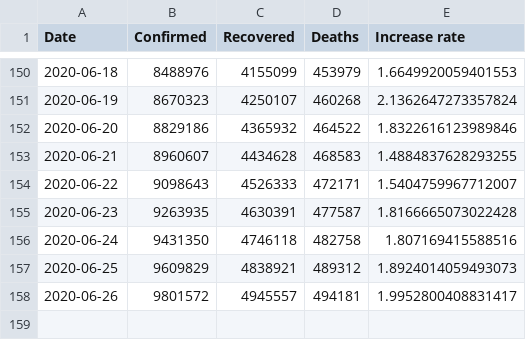
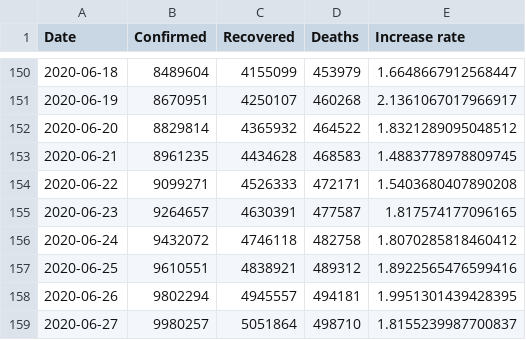
Before and after one commit to nikitasg/covid19-data, a CSV file: data/worldwide-aggregated.csv, drawn as a sheet; only a part is shown, gaps mark what is left out; the diff covers the shown part only.

```diff
--- a/data/worldwide-aggregated.csv
+++ b/data/worldwide-aggregated.csv
@@ -150,9 +150,10 @@ Date,Confirmed,Recovered,Deaths,Increase rate
-2020-06-18,8488976,4155099,453979,1.6649920059401553
-2020-06-19,8670323,4250107,460268,2.1362647273357824
-2020-06-20,8829186,4365932,464522,1.8322616123989846
-2020-06-21,8960607,4434628,468583,1.4884837628293255
-2020-06-22,9098643,4526333,472171,1.5404759967712007
-2020-06-23,9263935,4630391,477587,1.8166665073022428
-2020-06-24,9431350,4746118,482758,1.807169415588516
-2020-06-25,9609829,4838921,489312,1.8924014059493073
-2020-06-26,9801572,4945557,494181,1.9952800408831417
+2020-06-18,8489604,4155099,453979,1.6648667912568447
+2020-06-19,8670951,4250107,460268,2.1361067017966917
+2020-06-20,8829814,4365932,464522,1.8321289095048512
+2020-06-21,8961235,4434628,468583,1.4883778978809745
+2020-06-22,9099271,4526333,472171,1.5403680407890208
+2020-06-23,9264657,4630391,477587,1.817574177096165
+2020-06-24,9432072,4746118,482758,1.8070285818460412
+2020-06-25,9610551,4838921,489312,1.8922565476599416
+2020-06-26,9802294,4945557,494181,1.9951301439428395
+2020-06-27,9980257,5051864,498710,1.8155239987700837
```
Also changed, not shown: 32 edited cells elsewhere in this file, data/key-countries-pivoted.csv, 3 other files.
